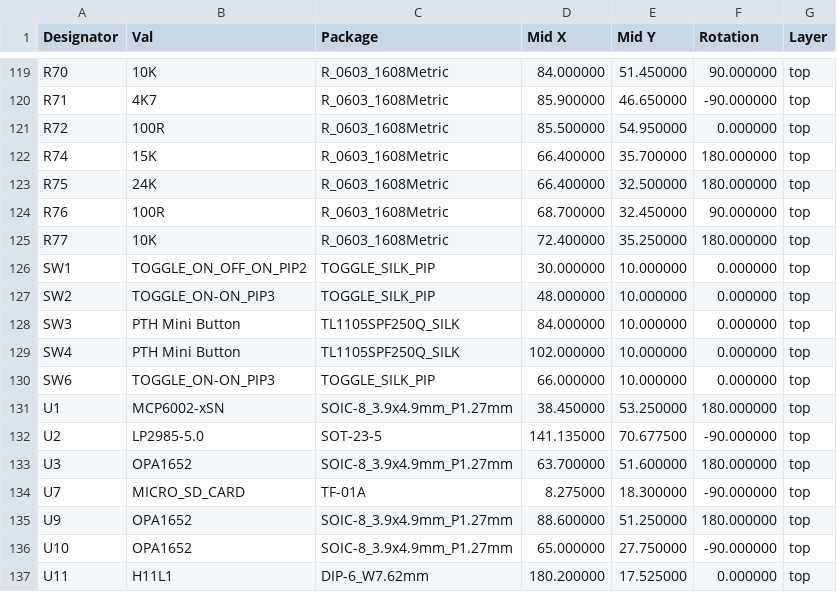
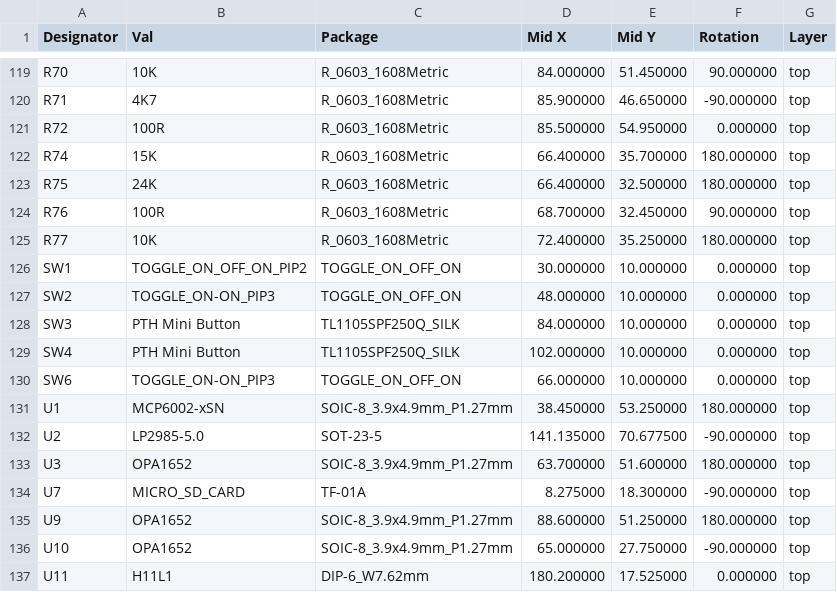
Before and after one commit to daisyaudio/Seed3-DevKit-Pedal, a CSV file: pcb/ES-Seed3-DevKit-Pedal-Rev2/production/ES-Seed3-DevKit-Pedal-Rev2_centroid-all-pos.csv, drawn as a sheet; only a part is shown, gaps mark what is left out.

Commit message:
more silk fixes, and removed paste from toggles

```diff
--- a/pcb/ES-Seed3-DevKit-Pedal-Rev2/production/ES-Seed3-DevKit-Pedal-Rev2_centroid-all-pos.csv
+++ b/pcb/ES-Seed3-DevKit-Pedal-Rev2/production/ES-Seed3-DevKit-Pedal-Rev2_centroid-all-pos.csv
@@ -125,7 +125,7 @@ R76,100R,R_0603_1608Metric,68.700000,32.450000,90.000000,top
 R77,10K,R_0603_1608Metric,72.400000,35.250000,180.000000,top
-SW1,TOGGLE_ON_OFF_ON_PIP2,TOGGLE_SILK_PIP,30.000000,10.000000,0.000000,top
-SW2,TOGGLE_ON-ON_PIP3,TOGGLE_SILK_PIP,48.000000,10.000000,0.000000,top
+SW1,TOGGLE_ON_OFF_ON_PIP2,TOGGLE_ON_OFF_ON,30.000000,10.000000,0.000000,top
+SW2,TOGGLE_ON-ON_PIP3,TOGGLE_ON_OFF_ON,48.000000,10.000000,0.000000,top
 SW3,PTH Mini Button,TL1105SPF250Q_SILK,84.000000,10.000000,0.000000,top
 SW4,PTH Mini Button,TL1105SPF250Q_SILK,102.000000,10.000000,0.000000,top
-SW6,TOGGLE_ON-ON_PIP3,TOGGLE_SILK_PIP,66.000000,10.000000,0.000000,top
+SW6,TOGGLE_ON-ON_PIP3,TOGGLE_ON_OFF_ON,66.000000,10.000000,0.000000,top
 U1,MCP6002-xSN,SOIC-8_3.9x4.9mm_P1.27mm,38.450000,53.250000,180.000000,top
```
Also changed, not shown: 18 other files.
